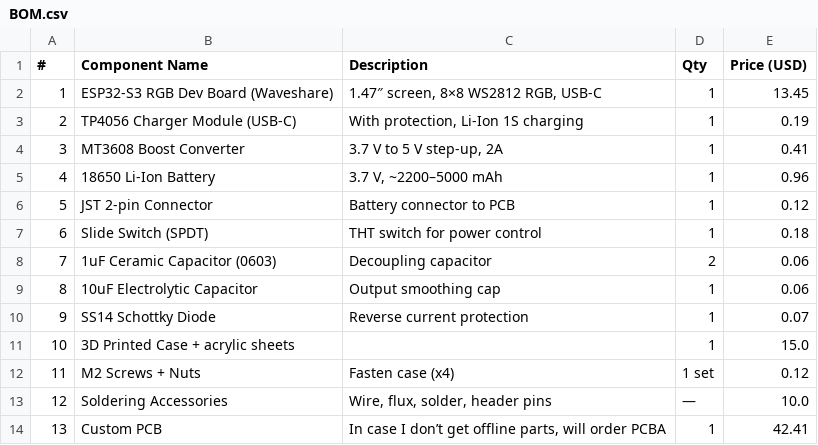
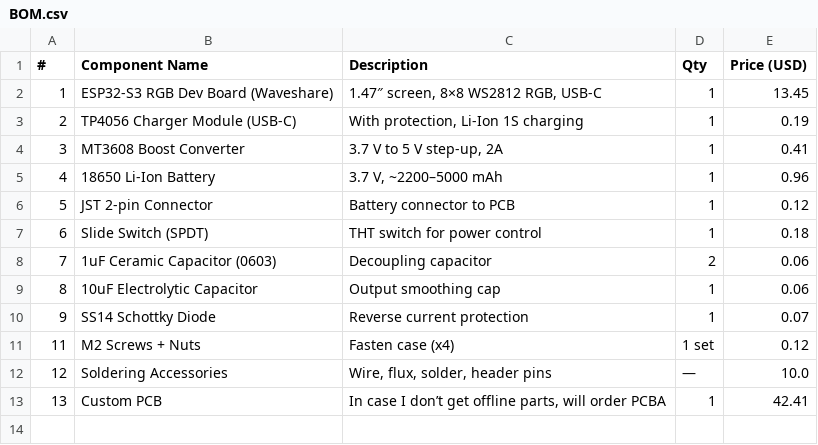
Before and after one commit to Greninja44/fluid_keychain, a CSV file: BOM.csv, drawn as a sheet; the diff names each change by its address in the sheet, - before the commit and + after, or states it on an @@ line.

Commit message:
Update BOM.csv

```diff
--- a/BOM.csv
+++ b/BOM.csv
-row 11: 10 | 3D Printed Case + acrylic sheets |  | 1 | 15.0
```
